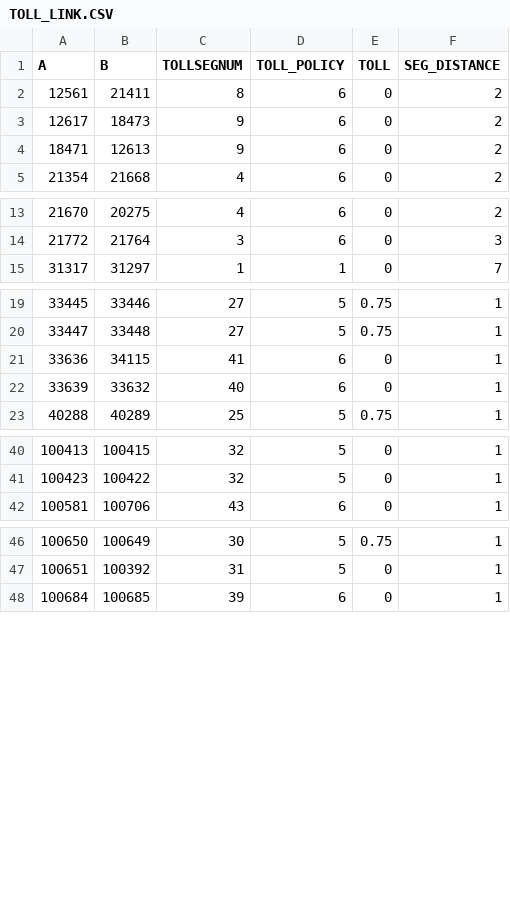
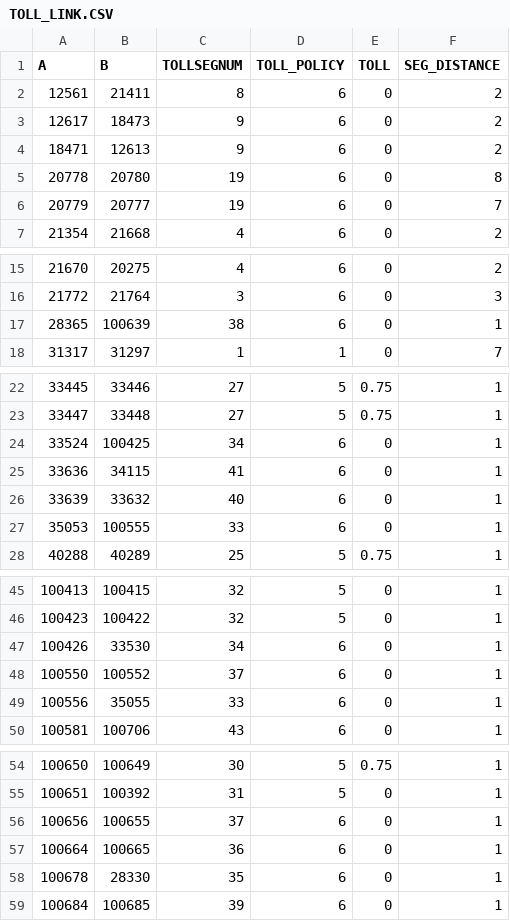
Before and after one commit to 4Step/ELToD_DTA, a CSV file: SF_2040/2040_Incremental_Test/prep/TOLL_LINK.CSV, drawn as a sheet; only a part is shown, gaps mark what is left out.

Commit message:
2040 Network Test 13: Success
All of I-95, I-595, I-75, HEFT and FLT Express Lanes (excluding Sawgrass and FLT north in Palm County).

```diff
--- a/SF_2040/2040_Incremental_Test/prep/TOLL_LINK.CSV
+++ b/SF_2040/2040_Incremental_Test/prep/TOLL_LINK.CSV
@@ -4,2 +4,4 @@ A,B,TOLLSEGNUM,TOLL_POLICY,TOLL,SEG_DISTANCE
 18471,12613,9,6,0,2
+20778,20780,19,6,0,8
+20779,20777,19,6,0,7
 21354,21668,4,6,0,2
@@ -14,2 +16,3 @@ A,B,TOLLSEGNUM,TOLL_POLICY,TOLL,SEG_DISTANCE
 21772,21764,3,6,0,3
+28365,100639,38,6,0,1
 31317,31297,1,1,0,7
@@ -20,4 +23,6 @@ A,B,TOLLSEGNUM,TOLL_POLICY,TOLL,SEG_DISTANCE
 33447,33448,27,5,0.75,1
+33524,100425,34,6,0,1
 33636,34115,41,6,0,1
 33639,33632,40,6,0,1
+35053,100555,33,6,0,1
 40288,40289,25,5,0.75,1
@@ -41,2 +46,5 @@ A,B,TOLLSEGNUM,TOLL_POLICY,TOLL,SEG_DISTANCE
 100423,100422,32,5,0,1
+100426,33530,34,6,0,1
+100550,100552,37,6,0,1
+100556,35055,33,6,0,1
 100581,100706,43,6,0,1
@@ -47,2 +55,5 @@ A,B,TOLLSEGNUM,TOLL_POLICY,TOLL,SEG_DISTANCE
 100651,100392,31,5,0,1
+100656,100655,37,6,0,1
+100664,100665,36,6,0,1
+100678,28330,35,6,0,1
 100684,100685,39,6,0,1
```
Also changed, not shown: SF_2040/2040_Incremental_Test/prep/LINK.CSV, SF_2040/2040_Incremental_Test/prep/NODE.CSV, 8 other files.
